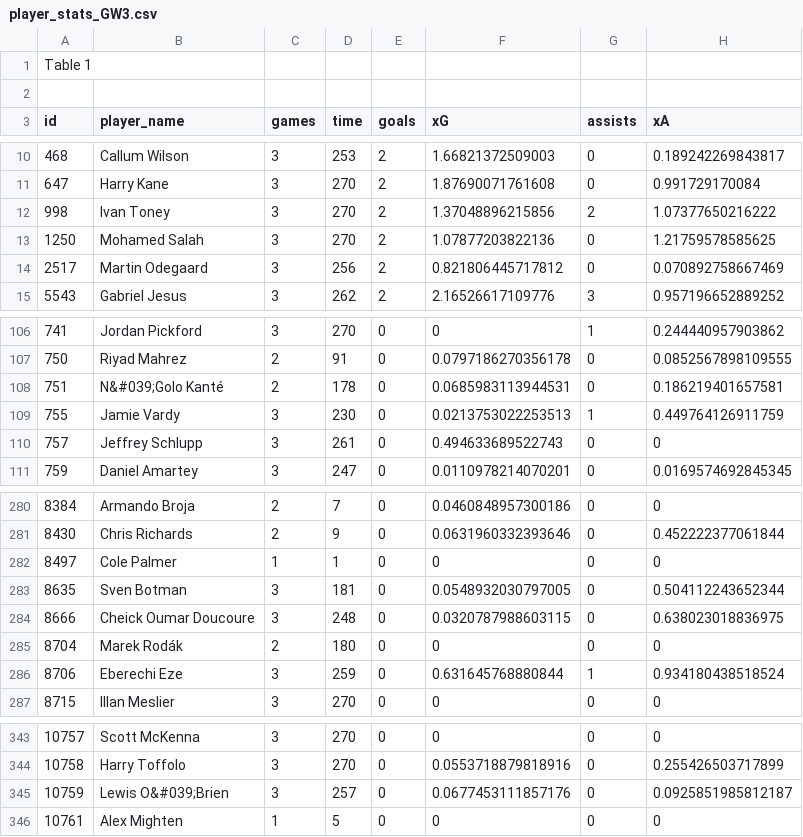
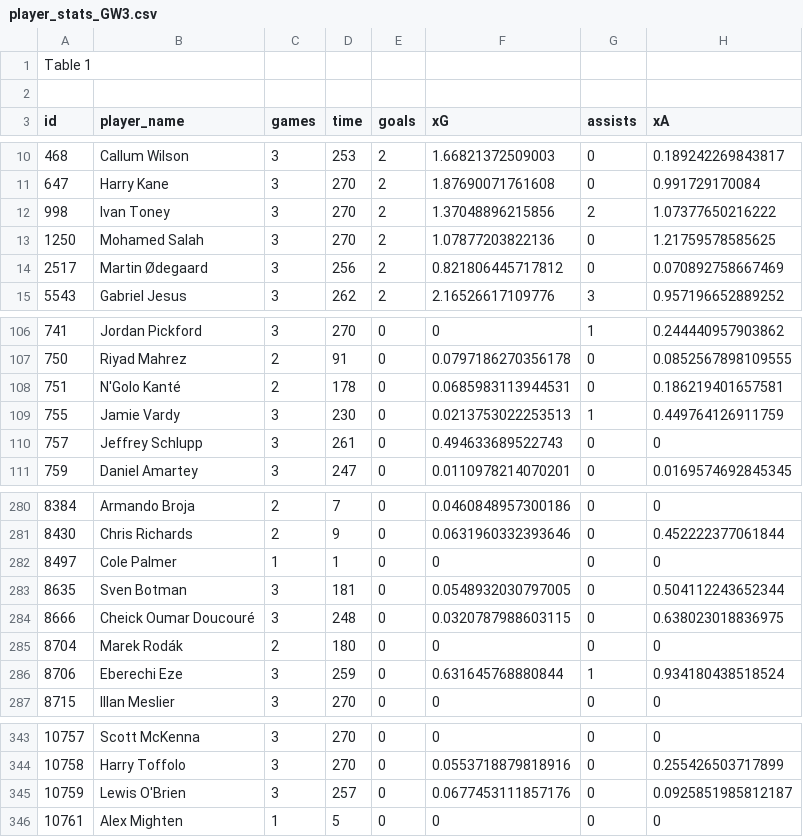
Before and after one commit to njenko/APPR-2021-22, a CSV file: podatki/player_stats_GW3.csv, drawn as a sheet; only a part is shown, gaps mark what is left out; the diff names each change by its address in the sheet, - before the commit and + after, or states it on an @@ line.

```diff
--- a/podatki/player_stats_GW3.csv
+++ b/podatki/player_stats_GW3.csv
-B14 (player_name): Martin Odegaard
+B14 (player_name): Martin Ødegaard
-B108 (player_name): N&#039;Golo Kanté
+B108 (player_name): N'Golo Kanté
-B284 (player_name): Cheick Oumar Doucoure
+B284 (player_name): Cheick Oumar Doucouré
-B345 (player_name): Lewis O&#039;Brien
+B345 (player_name): Lewis O'Brien
```
Also changed, not shown: podatki/PL_PLayers.csv, podatki/player_stats_GW2.csv, 3 other files.
